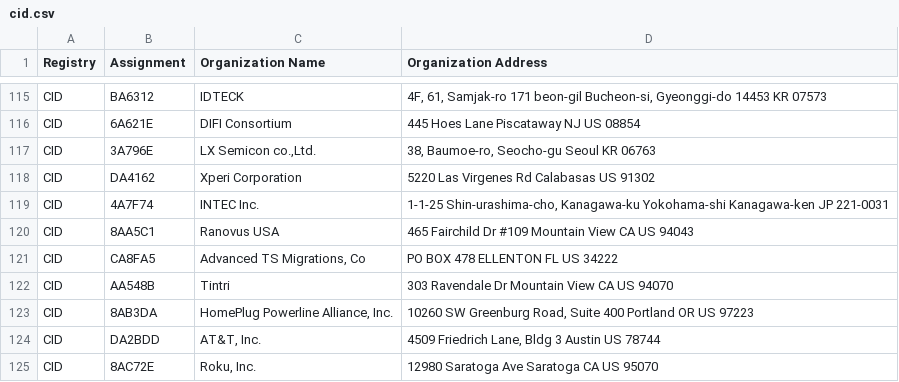
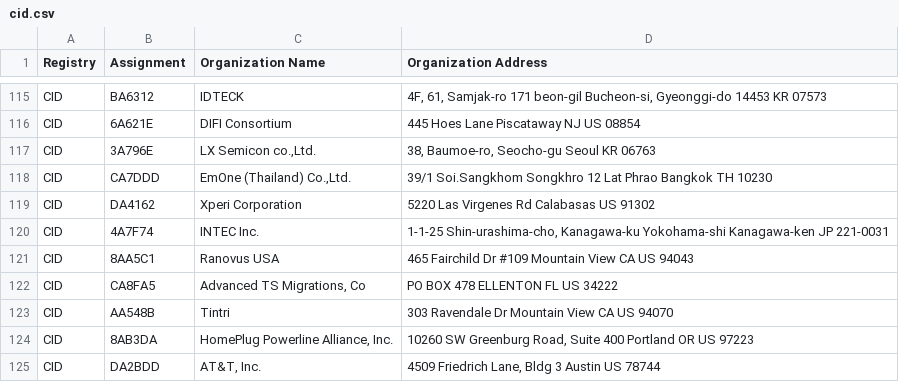
Before and after one commit to 955a0/MACAddress, a CSV file: cid.csv, drawn as a sheet; only a part is shown, gaps mark what is left out; the shorter side is filled out with more unchanged rows.

```diff
--- a/cid.csv
+++ b/cid.csv
@@ -117,2 +117,3 @@ CID,6A621E,DIFI Consortium,445 Hoes Lane Piscataway NJ US 08854
 CID,3A796E,"LX Semicon co.,Ltd.","38, Baumoe-ro, Seocho-gu Seoul  KR 06763 "
+CID,CA7DDD,"EmOne (Thailand) Co.,Ltd.",39/1 Soi.Sangkhom Songkhro 12 Lat Phrao Bangkok TH 10230
 CID,DA4162,Xperi Corporation,5220 Las Virgenes Rd Calabasas  US 91302
```
Also changed, not shown: mam.csv, oui36.csv, 1 other file.
